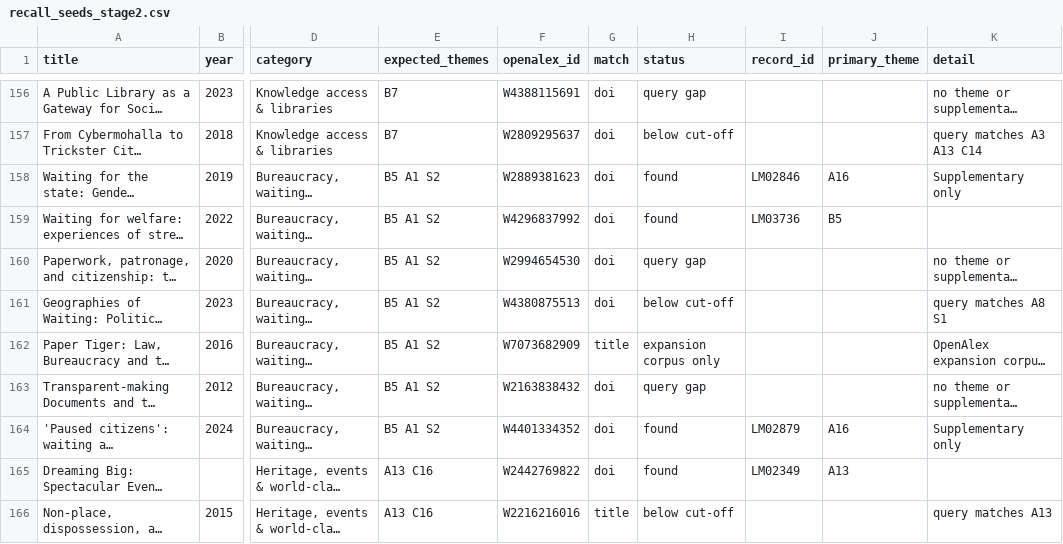
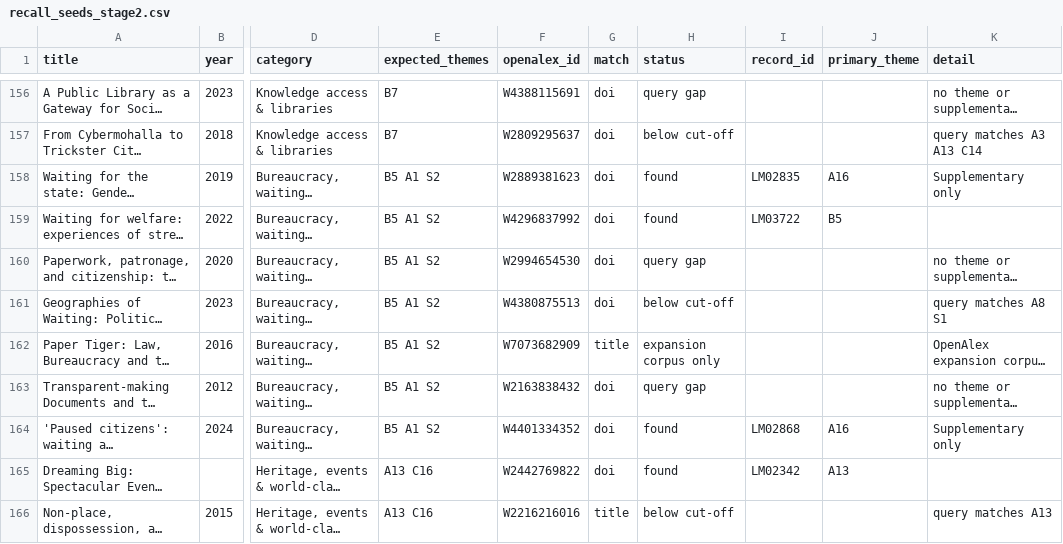
Before and after one commit to jagsi271/literature-map, a CSV file: data/screening/recall_seeds_stage2.csv, drawn as a sheet; only a part is shown, gaps mark what is left out; long unchanged cells end in …; the diff covers the shown part only; the diff names each change by its address in the sheet, - before the commit and + after, or states it on an @@ line.

```diff
--- a/data/screening/recall_seeds_stage2.csv
+++ b/data/screening/recall_seeds_stage2.csv
-I158 (record_id): LM02846
+I158 (record_id): LM02835
-I159 (record_id): LM03736
+I159 (record_id): LM03722
-I164 (record_id): LM02879
+I164 (record_id): LM02868
-I165 (record_id): LM02349
+I165 (record_id): LM02342
```
Also changed, not shown: 47 edited cells elsewhere in this file, data/processed/emerging_terms.csv, data/screening/manual_review.csv, 21 other files.
